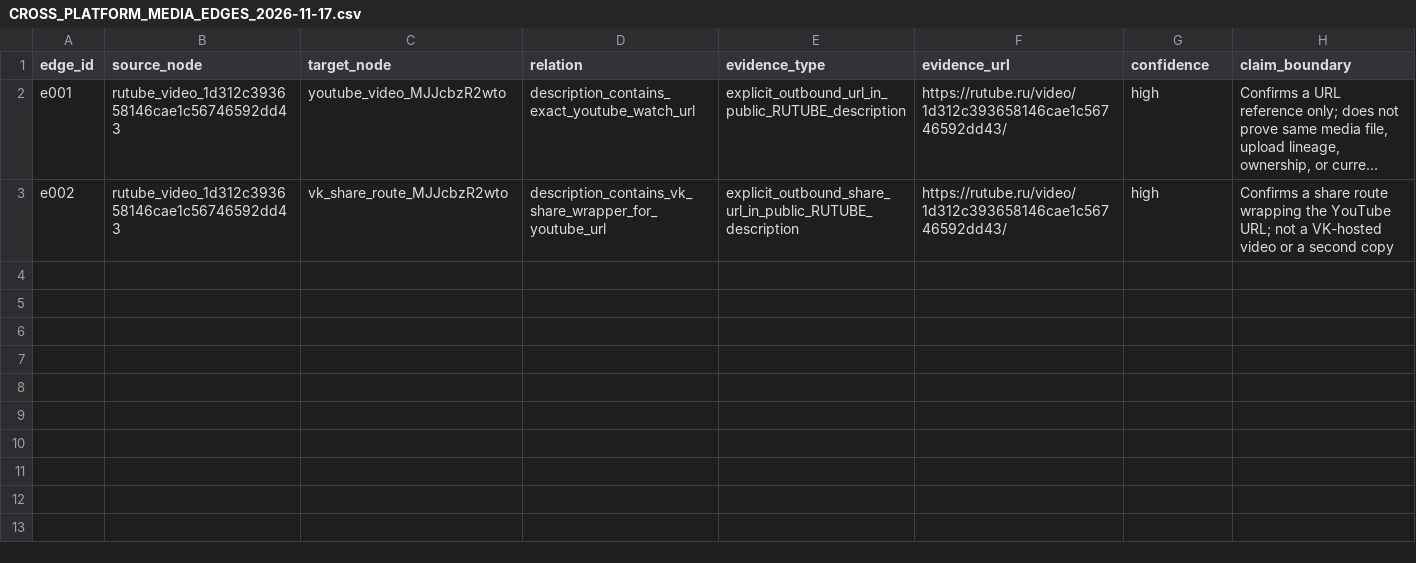
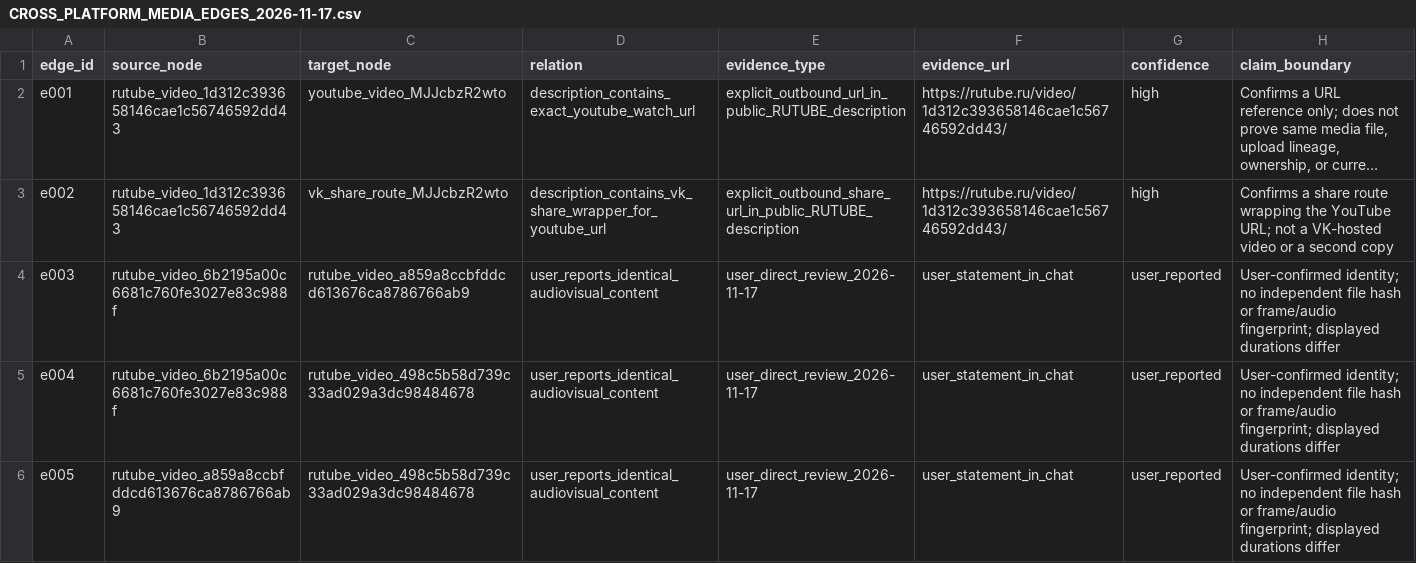
Before and after one commit to AudioReclamaRu/sonic-infrastructure-report, a CSV file: research/CROSS_PLATFORM_MEDIA_EDGES_2026-11-17.csv, drawn as a sheet; long unchanged cells end in …; the diff names each change by its address in the sheet, - before the commit and + after, or states it on an @@ line.

Commit message:
Record user-confirmed identical presentation voiceover clips

```diff
--- a/research/CROSS_PLATFORM_MEDIA_EDGES_2026-11-17.csv
+++ b/research/CROSS_PLATFORM_MEDIA_EDGES_2026-11-17.csv
+row 4: e003 | rutube_video_6b2195a00c6681c760fe3027e83c988f | rutube_video_a859a8ccbfddcd613676ca8786766ab9 | user_reports_identical_audiovisual_content | user_direct_review_2026-11-17 | user_statement_in_chat | user_reported | User-confirmed identity; no independent file hash or frame/audio fingerprint; displayed durations differ
+row 5: e004 | rutube_video_6b2195a00c6681c760fe3027e83c988f | rutube_video_498c5b58d739c33ad029a3dc98484678 | user_reports_identical_audiovisual_content | user_direct_review_2026-11-17 | user_statement_in_chat | user_reported | User-confirmed identity; no independent file hash or frame/audio fingerprint; displayed durations differ
+row 6: e005 | rutube_video_a859a8ccbfddcd613676ca8786766ab9 | rutube_video_498c5b58d739c33ad029a3dc98484678 | user_reports_identical_audiovisual_content | user_direct_review_2026-11-17 | user_statement_in_chat | user_reported | User-confirmed identity; no independent file hash or frame/audio fingerprint; displayed durations differ
```
